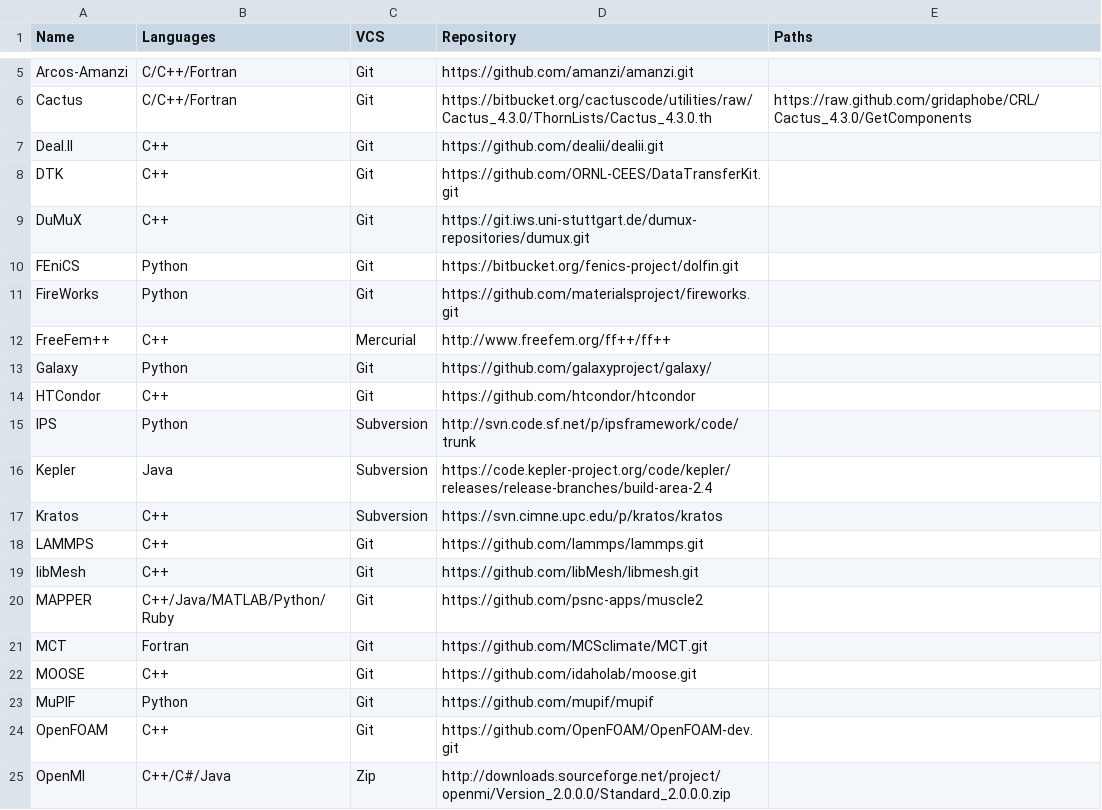
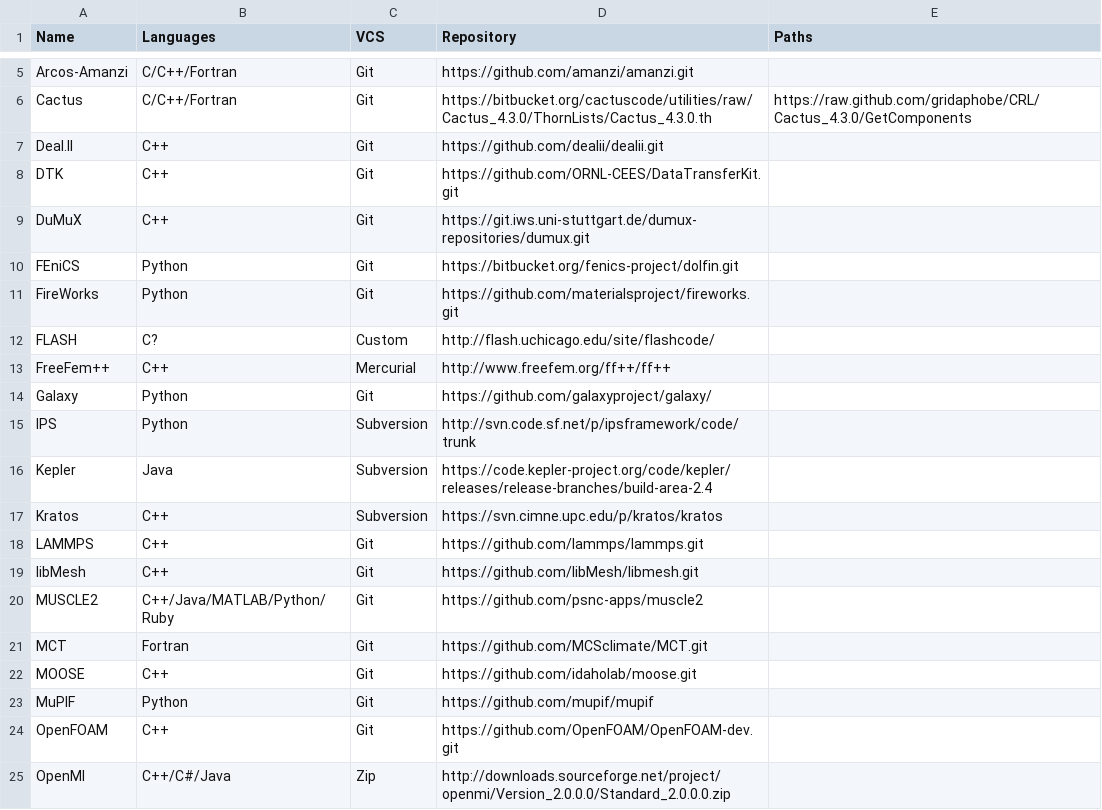
Before and after one commit to vijaysm/mmodel-software-analysis, a CSV file: data/mmodel-survey-tools.csv, drawn as a sheet; only a part is shown, gaps mark what is left out.

Commit message:
new tool analysis list

```diff
--- a/data/mmodel-survey-tools.csv
+++ b/data/mmodel-survey-tools.csv
@@ -11,5 +11,5 @@ FEniCS,Python,Git,https://bitbucket.org/fenics-project/dolfin.git,
 FireWorks,Python,Git,https://github.com/materialsproject/fireworks.git,
+FLASH,C?,Custom,http://flash.uchicago.edu/site/flashcode/,
 FreeFem++,C++,Mercurial,http://www.freefem.org/ff++/ff++,
 Galaxy,Python,Git,https://github.com/galaxyproject/galaxy/,
-HTCondor,C++,Git,https://github.com/htcondor/htcondor,
 IPS,Python,Subversion,http://svn.code.sf.net/p/ipsframework/code/trunk,
@@ -19,3 +19,3 @@ LAMMPS,C++,Git,https://github.com/lammps/lammps.git,
 libMesh,C++,Git,https://github.com/libMesh/libmesh.git,
-MAPPER,C++/Java/MATLAB/Python/Ruby,Git,https://github.com/psnc-apps/muscle2,
+MUSCLE2,C++/Java/MATLAB/Python/Ruby,Git,https://github.com/psnc-apps/muscle2,
 MCT,Fortran,Git,https://github.com/MCSclimate/MCT.git,
```
Also changed, not shown: 5 other files.
